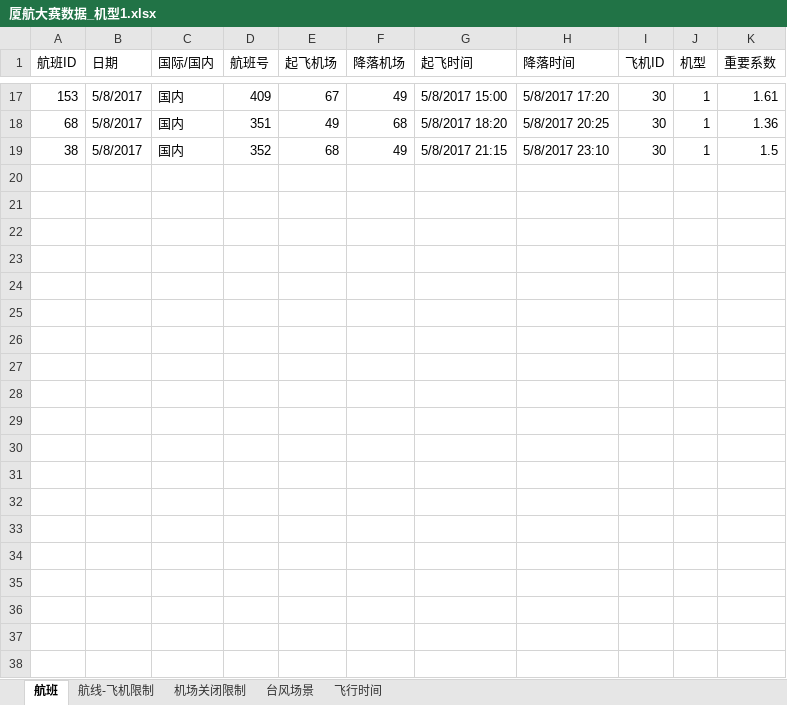
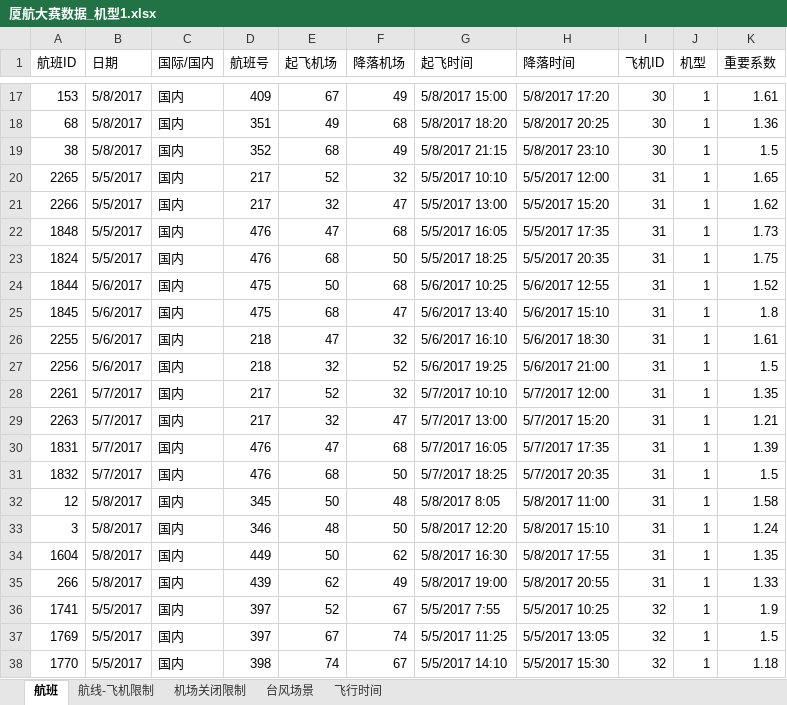
Before and after one commit to lxbzmy/optaplanner-demo, an Excel workbook: doc/厦航大赛数据_机型1.xlsx, sheet 航班, drawn as a sheet; only a part is shown, gaps mark what is left out; values as stored, in another font and other column widths than the file's, no cell formats; the diff covers the shown part only; the diff names each change by its address in the sheet, - before the commit and + after, or states it on an @@ line.

```diff
--- a/doc/厦航大赛数据_机型1.xlsx (sheet 航班)
+++ b/doc/厦航大赛数据_机型1.xlsx (sheet 航班)
+row 20: 2265 | 5/5/2017 | 国内 | 217 | 52 | 32 | 5/5/2017 10:10 | 5/5/2017 12:00 | 31 | 1 | 1.65
+row 21: 2266 | 5/5/2017 | 国内 | 217 | 32 | 47 | 5/5/2017 13:00 | 5/5/2017 15:20 | 31 | 1 | 1.62
+row 22: 1848 | 5/5/2017 | 国内 | 476 | 47 | 68 | 5/5/2017 16:05 | 5/5/2017 17:35 | 31 | 1 | 1.73
+row 23: 1824 | 5/5/2017 | 国内 | 476 | 68 | 50 | 5/5/2017 18:25 | 5/5/2017 20:35 | 31 | 1 | 1.75
+row 24: 1844 | 5/6/2017 | 国内 | 475 | 50 | 68 | 5/6/2017 10:25 | 5/6/2017 12:55 | 31 | 1 | 1.52
+row 25: 1845 | 5/6/2017 | 国内 | 475 | 68 | 47 | 5/6/2017 13:40 | 5/6/2017 15:10 | 31 | 1 | 1.8
+row 26: 2255 | 5/6/2017 | 国内 | 218 | 47 | 32 | 5/6/2017 16:10 | 5/6/2017 18:30 | 31 | 1 | 1.61
+row 27: 2256 | 5/6/2017 | 国内 | 218 | 32 | 52 | 5/6/2017 19:25 | 5/6/2017 21:00 | 31 | 1 | 1.5
+row 28: 2261 | 5/7/2017 | 国内 | 217 | 52 | 32 | 5/7/2017 10:10 | 5/7/2017 12:00 | 31 | 1 | 1.35
+row 29: 2263 | 5/7/2017 | 国内 | 217 | 32 | 47 | 5/7/2017 13:00 | 5/7/2017 15:20 | 31 | 1 | 1.21
+row 30: 1831 | 5/7/2017 | 国内 | 476 | 47 | 68 | 5/7/2017 16:05 | 5/7/2017 17:35 | 31 | 1 | 1.39
+row 31: 1832 | 5/7/2017 | 国内 | 476 | 68 | 50 | 5/7/2017 18:25 | 5/7/2017 20:35 | 31 | 1 | 1.5
+row 32: 12 | 5/8/2017 | 国内 | 345 | 50 | 48 | 5/8/2017 8:05 | 5/8/2017 11:00 | 31 | 1 | 1.58
+row 33: 3 | 5/8/2017 | 国内 | 346 | 48 | 50 | 5/8/2017 12:20 | 5/8/2017 15:10 | 31 | 1 | 1.24
+row 34: 1604 | 5/8/2017 | 国内 | 449 | 50 | 62 | 5/8/2017 16:30 | 5/8/2017 17:55 | 31 | 1 | 1.35
+row 35: 266 | 5/8/2017 | 国内 | 439 | 62 | 49 | 5/8/2017 19:00 | 5/8/2017 20:55 | 31 | 1 | 1.33
+row 36: 1741 | 5/5/2017 | 国内 | 397 | 52 | 67 | 5/5/2017 7:55 | 5/5/2017 10:25 | 32 | 1 | 1.9
+row 37: 1769 | 5/5/2017 | 国内 | 397 | 67 | 74 | 5/5/2017 11:25 | 5/5/2017 13:05 | 32 | 1 | 1.5
+row 38: 1770 | 5/5/2017 | 国内 | 398 | 74 | 67 | 5/5/2017 14:10 | 5/5/2017 15:30 | 32 | 1 | 1.18
```
Also changed, not shown: 157 added rows elsewhere in this sheet, sheet 台风场景, cell formats, 7 other files.
